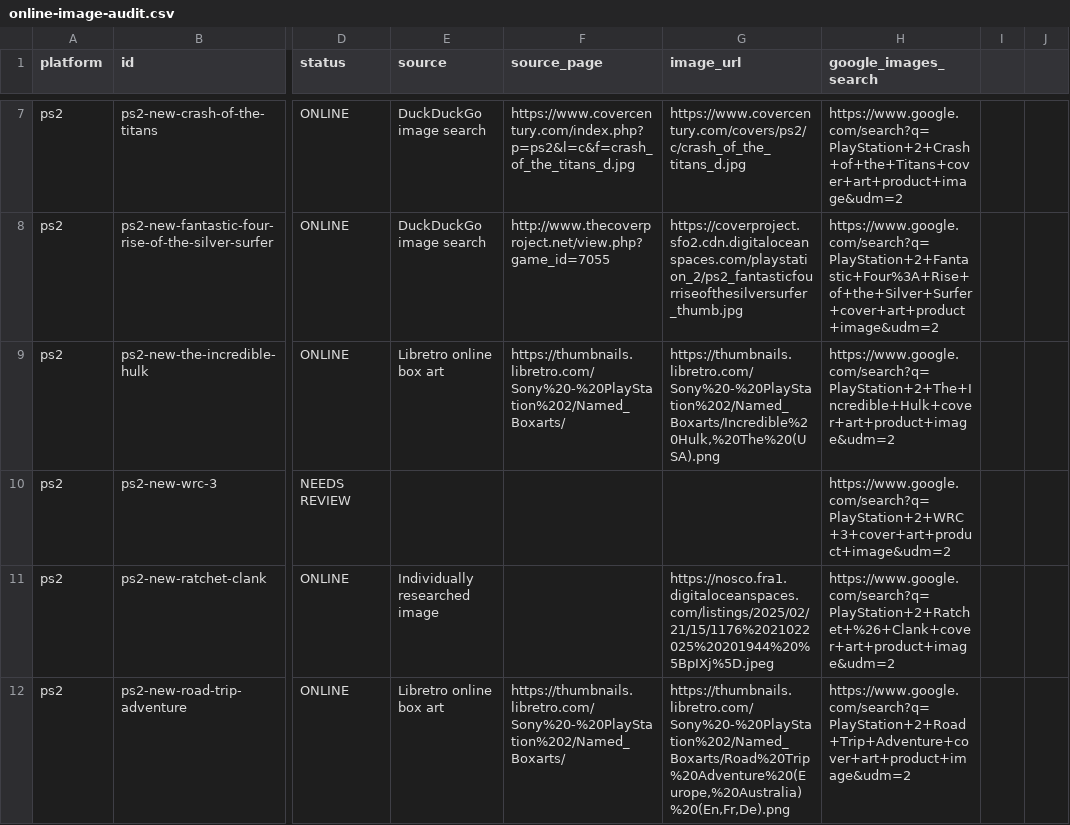
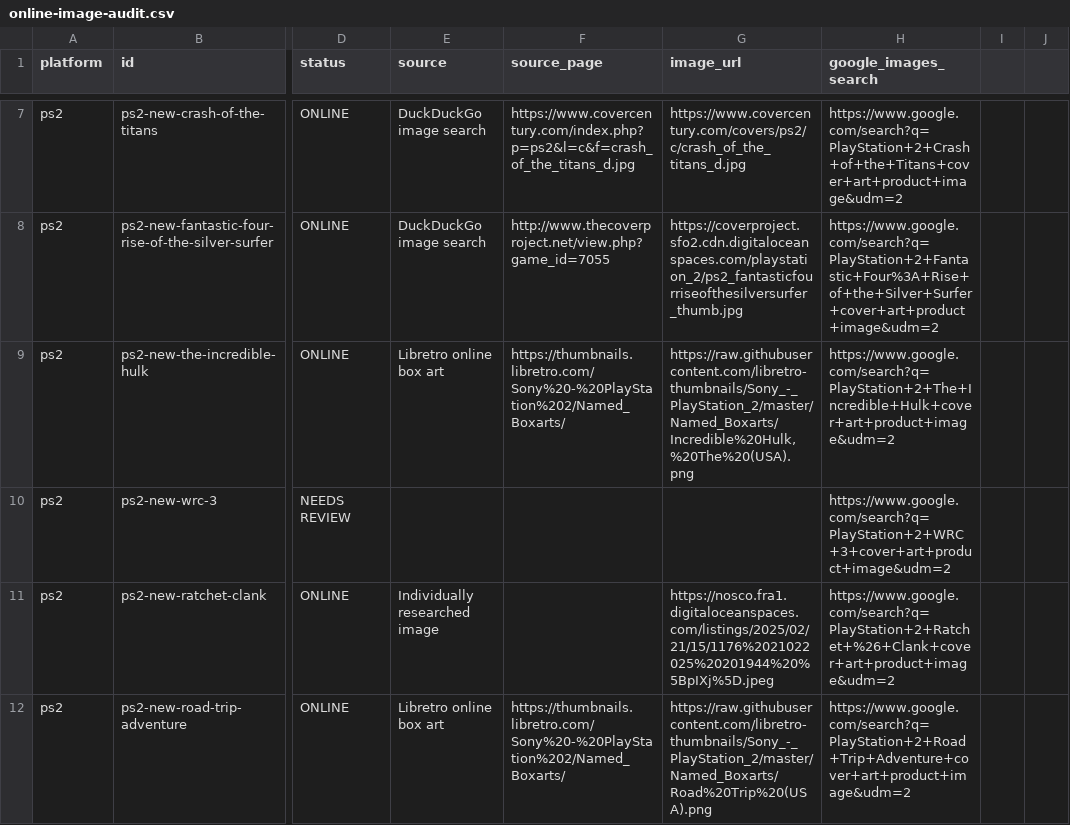
Before and after one commit to dragoshelemenet/playspotstore, a CSV file: online-image-audit.csv, drawn as a sheet; only a part is shown, gaps mark what is left out; the diff covers the shown part only; the diff names each change by its address in the sheet, - before the commit and + after, or states it on an @@ line.

Commit message:
fix(images,legal): replace all 11 broken external image URLs with verified 200 CDN URLs & add web developer (wsod.cloud) maximum liability exoneration

```diff
--- a/online-image-audit.csv
+++ b/online-image-audit.csv
-G9 (image_url): https://thumbnails.libretro.com/Sony%20-%20PlayStation%202/Named_Boxarts/Incredible%20Hulk,%20The%20(USA).png
+G9 (image_url): https://raw.githubusercontent.com/libretro-thumbnails/Sony_-_PlayStation_2/master/Named_Boxarts/Incredible%20Hulk,%20The%20(USA).png
-G12 (image_url): https://thumbnails.libretro.com/Sony%20-%20PlayStation%202/Named_Boxarts/Road%20Trip%20Adventure%20(Europe,%20Australia)%20(En,Fr,De).png
+G12 (image_url): https://raw.githubusercontent.com/libretro-thumbnails/Sony_-_PlayStation_2/master/Named_Boxarts/Road%20Trip%20(USA).png
```
Also changed, not shown: 10 edited cells elsewhere in this file, 58 other files.
